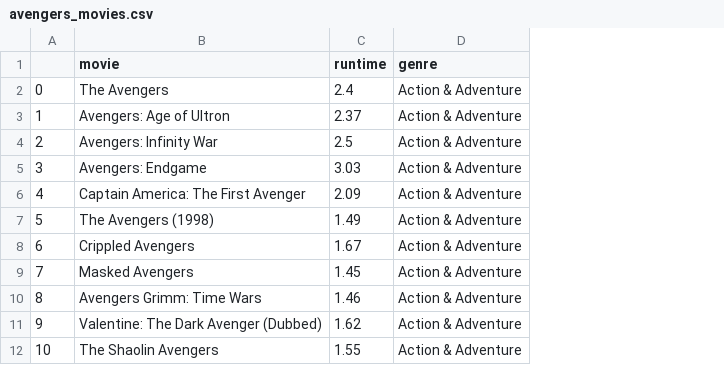
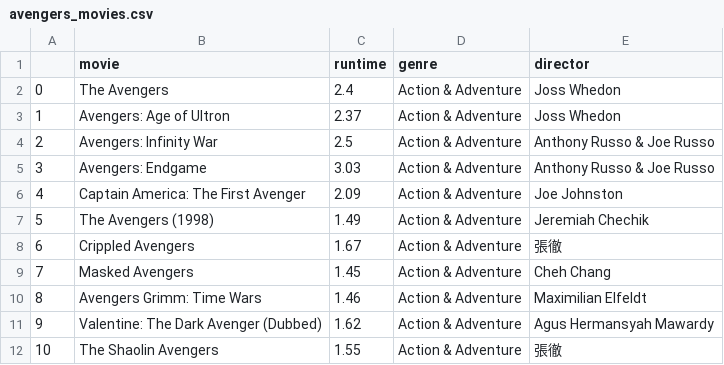
Before and after one commit to ctrl-jr/itunes-airflow-ETL, a CSV file: avengers_movies.csv, drawn as a sheet; the diff names each change by its address in the sheet, - before the commit and + after, or states it on an @@ line.

Commit message:
added director

```diff
--- a/avengers_movies.csv
+++ b/avengers_movies.csv
+column E (director), rows 2-12: Joss Whedon | Joss Whedon | Anthony Russo & Joe Russo | Anthony Russo & Joe Russo | Joe Johnston | Jeremiah Chechik | 張徹 | Cheh Chang | Maximilian Elfeldt | Agus Hermansyah Mawardy | 張徹
```
Also changed, not shown: 2 other files.
